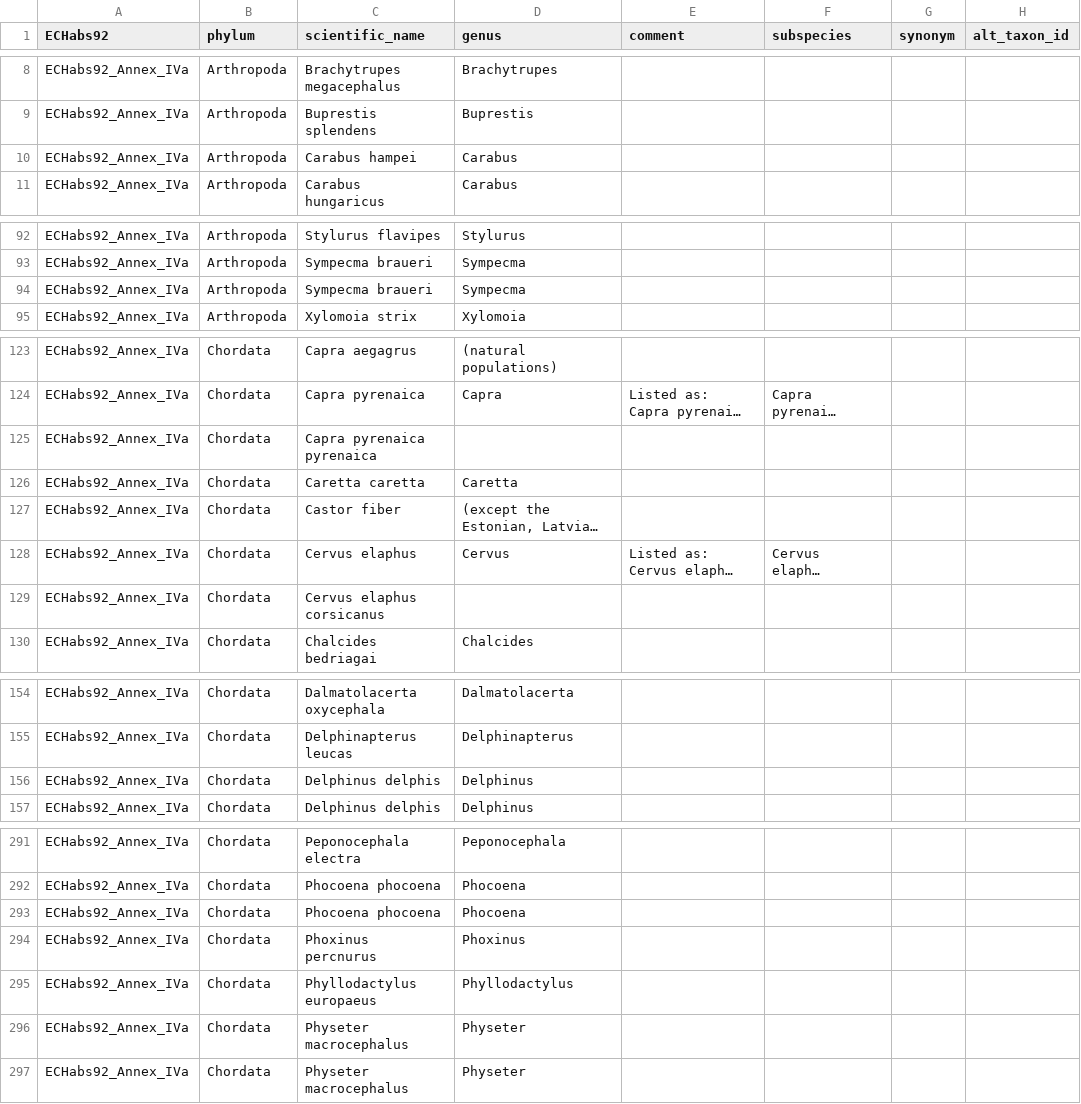
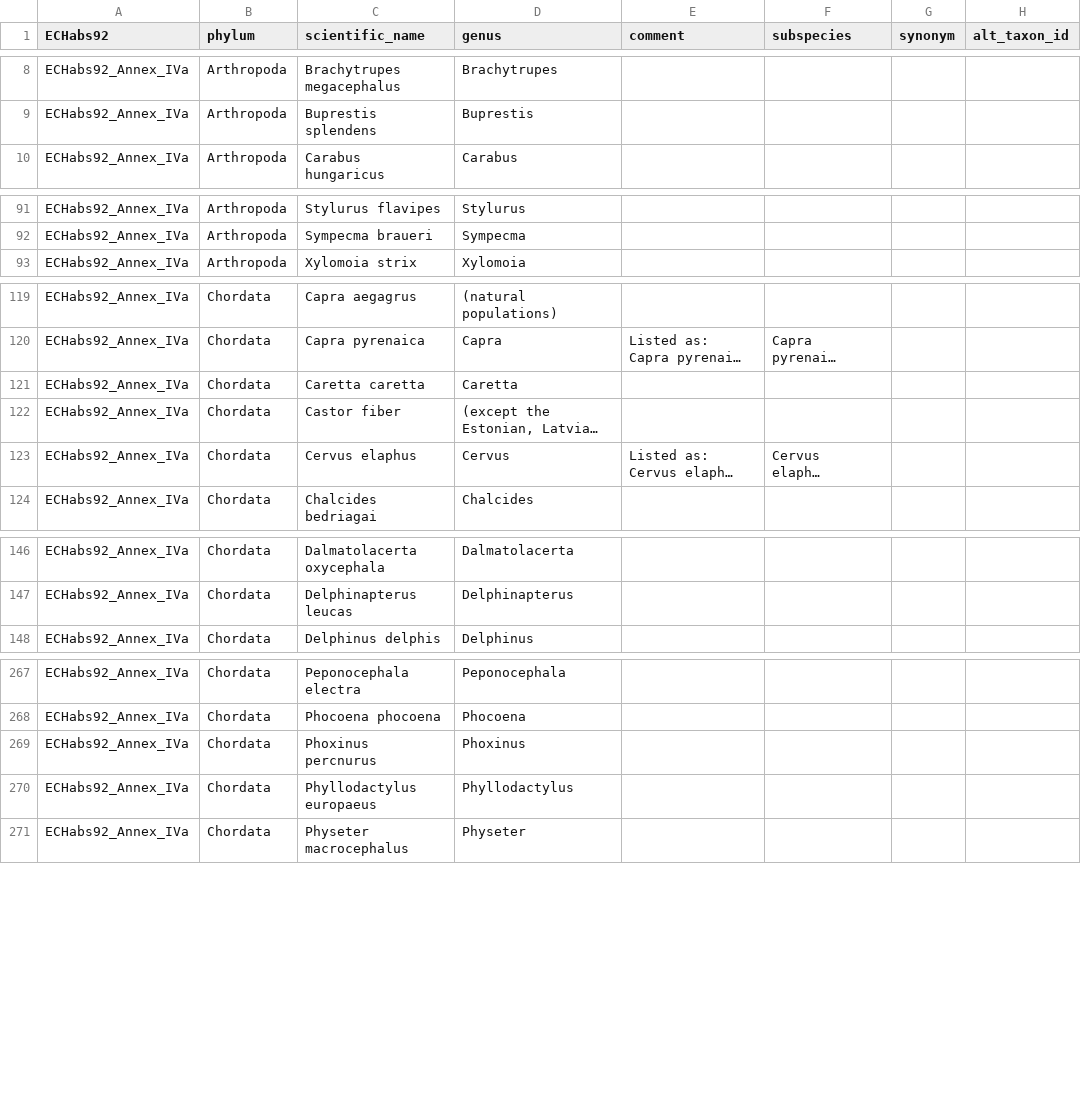
Before and after one commit to genomehubs/goat-data, a TSV file: 21.02.08/legislation/1_Council_Directive_92_43_EEC_1992_ANNEX_IVa_Animals.tsv, drawn as a sheet; only a part is shown, gaps mark what is left out; long unchanged cells end in …; the diff covers the shown part only; the diff names each change by its address in the sheet, - before the commit and + after, or states it on an @@ line.

```diff
--- a/21.02.08/legislation/1_Council_Directive_92_43_EEC_1992_ANNEX_IVa_Animals.tsv
+++ b/21.02.08/legislation/1_Council_Directive_92_43_EEC_1992_ANNEX_IVa_Animals.tsv
-row 10: ECHabs92_Annex_IVa | Arthropoda | Carabus hampei | Carabus
-row 94: ECHabs92_Annex_IVa | Arthropoda | Sympecma braueri | Sympecma
-row 125: ECHabs92_Annex_IVa | Chordata | Capra pyrenaica pyrenaica
-row 129: ECHabs92_Annex_IVa | Chordata | Cervus elaphus corsicanus
-row 156: ECHabs92_Annex_IVa | Chordata | Delphinus delphis | Delphinus
-row 293: ECHabs92_Annex_IVa | Chordata | Phocoena phocoena | Phocoena
-row 296: ECHabs92_Annex_IVa | Chordata | Physeter macrocephalus | Physeter
```
Also changed, not shown: 23 removed rows and 1 edited cell elsewhere in this file.
